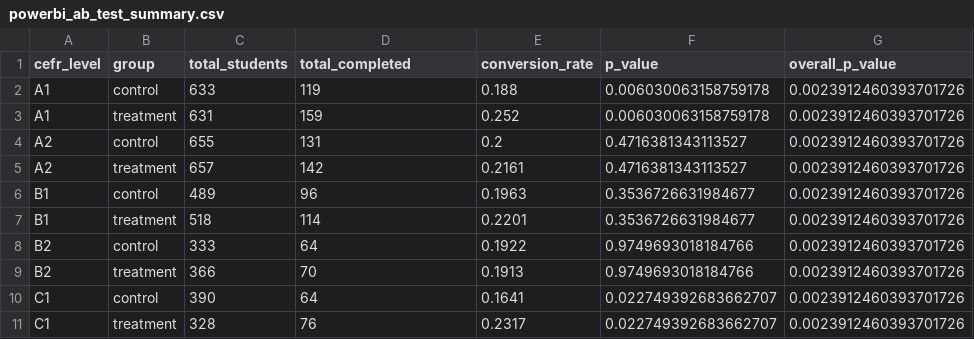
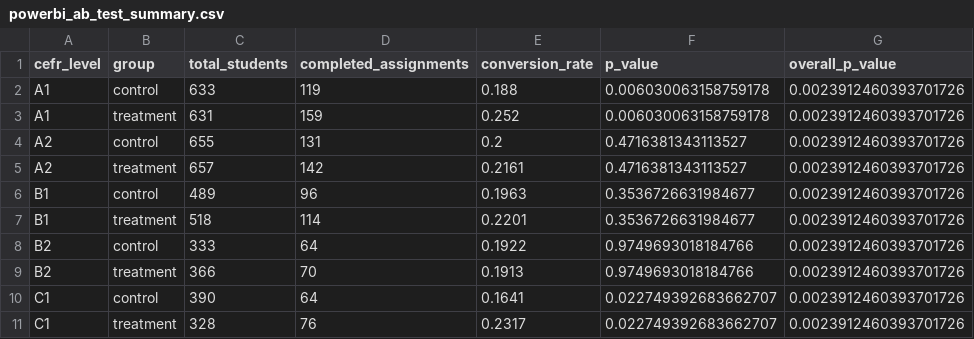
Before and after one commit to fiorellatrigo/edtech-ab-testing-engagement, a CSV file: data/powerbi_ab_test_summary.csv, drawn as a sheet.

Commit message:
fixed code for data export

```diff
--- a/data/powerbi_ab_test_summary.csv
+++ b/data/powerbi_ab_test_summary.csv
@@ -1,2 +1,2 @@
-cefr_level,group,total_students,total_completed,conversion_rate,p_value,overall_p_value
+cefr_level,group,total_students,completed_assignments,conversion_rate,p_value,overall_p_value
 A1,control,633,119,0.188,0.006030063158759178,0.0023912460393701726
```
Also changed, not shown: 1 other file.
